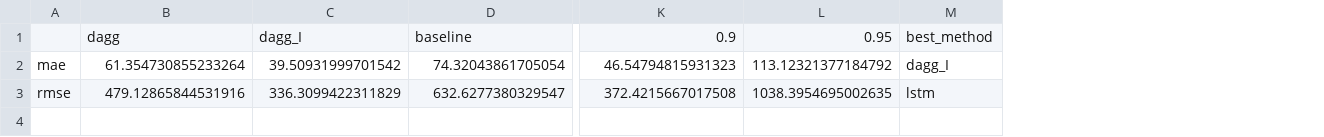
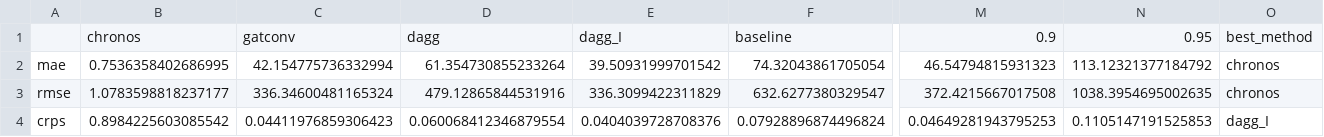
Before and after one commit to MatyaAydin/SemesterProject, a CSV file: src/diffstg/electricity_benchmark_results.csv, drawn as a sheet; only a part is shown, gaps mark what is left out; addresses are those after the commit; rows hold the shown columns only; the diff names each change by its address in the sheet, - before the commit and + after, or states it on an @@ line.

```diff
--- a/src/diffstg/electricity_benchmark_results.csv
+++ b/src/diffstg/electricity_benchmark_results.csv
+column B, rows 1-3: chronos | 0.7536358402686995 | 1.0783598818237177
+column C, rows 1-3: gatconv | 42.154775736332994 | 336.34600481165324
-O2: dagg_I
+O2: chronos
-O3: lstm
+O3: chronos
+row 4: crps | 0.8984225603085542 | 0.04411976859306423 | 0.060068412346879554 | 0.0404039728708376 | 0.07928896874496824 | 0.04649281943795253 | 0.1105147191525853 | dagg_I
```
Also changed, not shown: src/diffstg/ewz_daily_results.csv, 13 other files.
